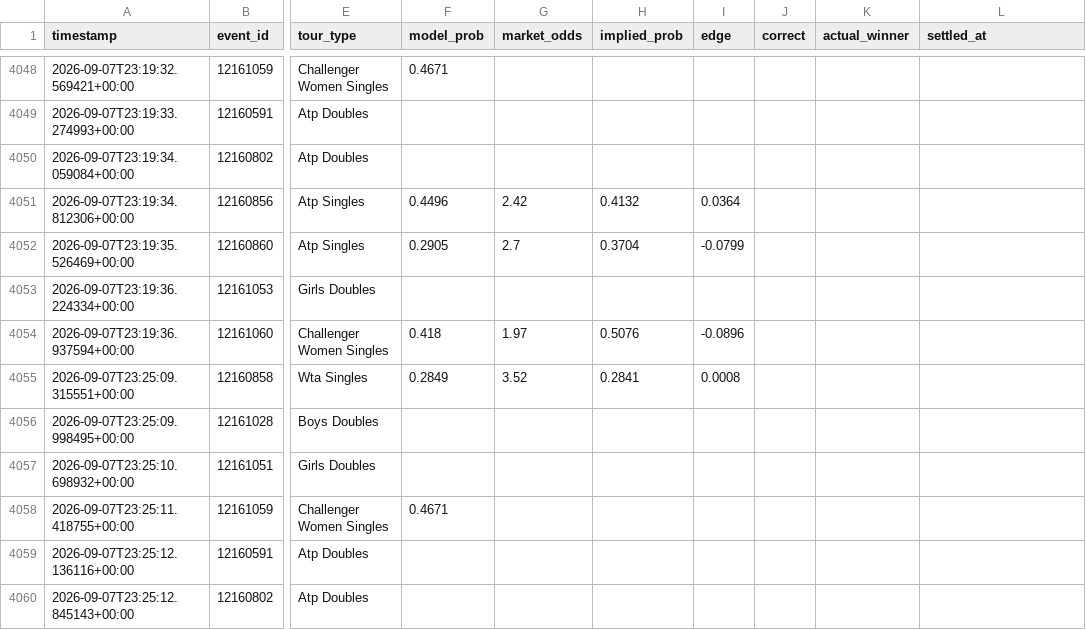
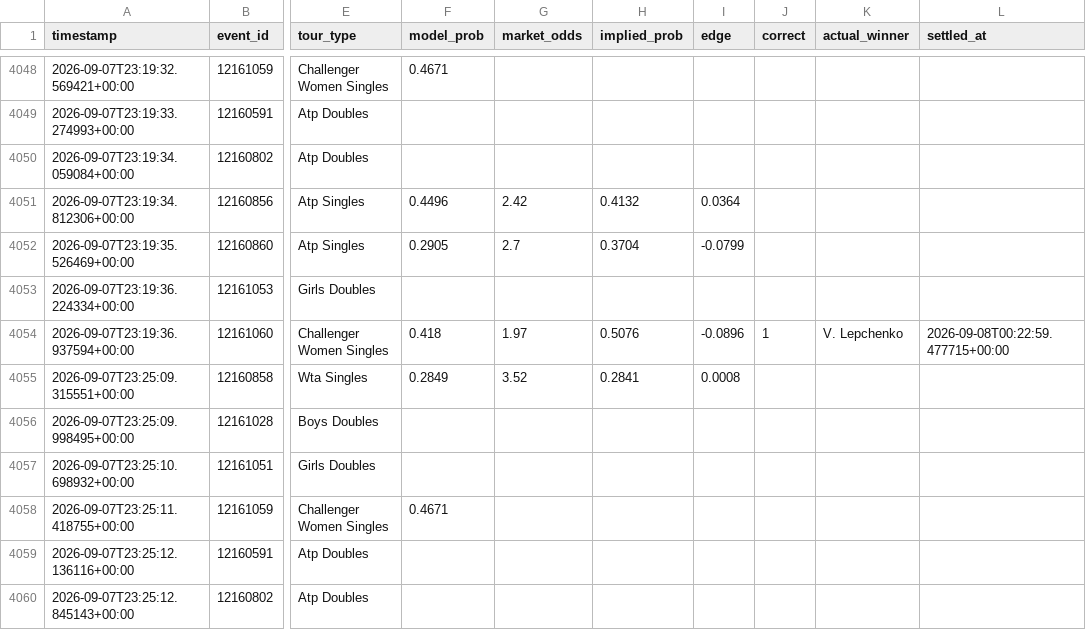
Before and after one commit to arbaazshakil-dev/Live-bet-all-sport, a CSV file: data/predictions_log.csv, drawn as a sheet; only a part is shown, gaps mark what is left out; the diff covers the shown part only; the diff names each change by its address in the sheet, - before the commit and + after, or states it on an @@ line.

```diff
--- a/data/predictions_log.csv
+++ b/data/predictions_log.csv
-J4054 (correct): (empty)
+J4054 (correct): 1
-K4054 (actual_winner): (empty)
+K4054 (actual_winner): V. Lepchenko
-L4054 (settled_at): (empty)
+L4054 (settled_at): 2026-09-08T00:22:59.477715+00:00
```
Also changed, not shown: 18 added rows and 24 edited cells elsewhere in this file, 1 other file.
